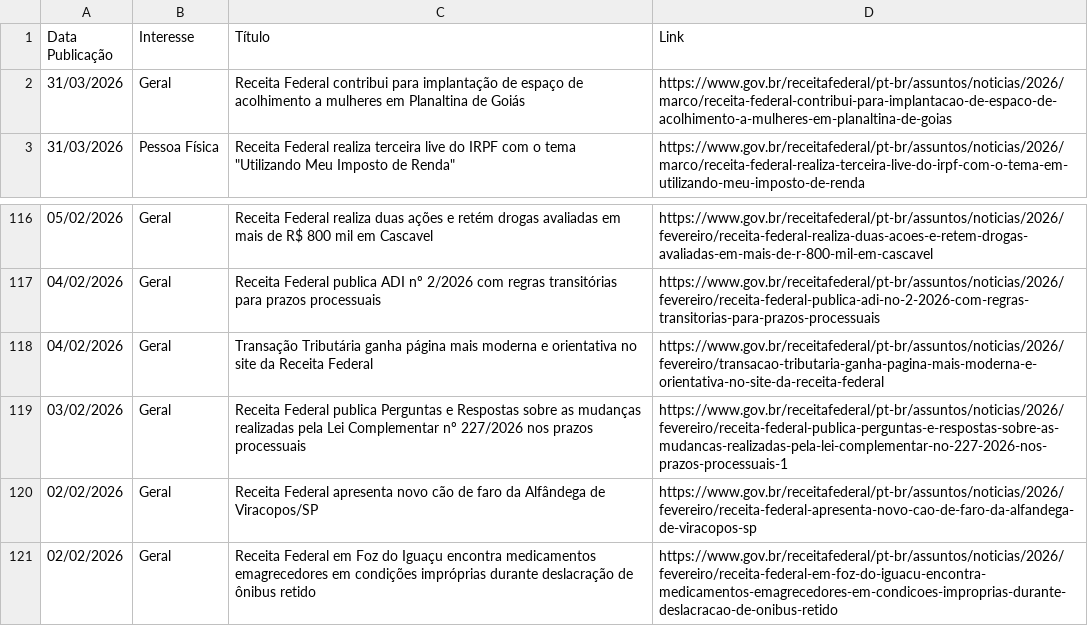
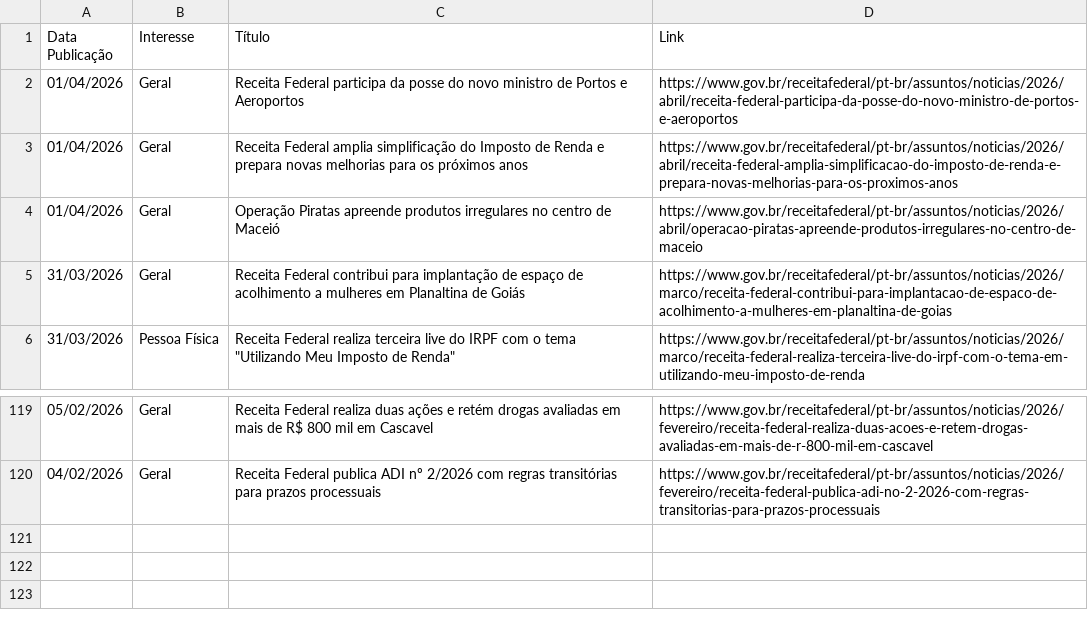
Before and after one commit to suporteagyle/automacao-receita, a CSV file: noticias_receita.csv, drawn as a sheet; only a part is shown, gaps mark what is left out.

```diff
--- a/noticias_receita.csv
+++ b/noticias_receita.csv
@@ -1,2 +1,5 @@
 Data Publicação,Interesse,Título,Link
+01/04/2026,Geral,Receita Federal participa da posse do novo ministro de Portos e Aeroportos,https://www.gov.br/receitafederal/pt-br/assuntos/noticias/2026/abril/receita-federal-participa-da-posse-do-novo-ministro-de-portos-e-aeroportos
+01/04/2026,Geral,Receita Federal amplia simplificação do Imposto de Renda e prepara novas melhorias para os próximos anos,https://www.gov.br/receitafederal/pt-br/assuntos/noticias/2026/abril/receita-federal-amplia-simplificacao-do-imposto-de-renda-e-prepara-novas-melhorias-para-os-proximos-anos
+01/04/2026,Geral,Operação Piratas apreende produtos irregulares no centro de Maceió,https://www.gov.br/receitafederal/pt-br/assuntos/noticias/2026/abril/operacao-piratas-apreende-produtos-irregulares-no-centro-de-maceio
 31/03/2026,Geral,Receita Federal contribui para implantação de espaço de acolhimento a mulheres em Planaltina de Goiás,https://www.gov.br/receitafederal/pt-br/assuntos/noticias/2026/marco/receita-federal-contribui-para-implantacao-de-espaco-de-acolhimento-a-mulheres-em-planaltina-de-goias
@@ -117,5 +120 @@ Data Publicação,Interesse,Título,Link
 04/02/2026,Geral,Receita Federal publica ADI nº 2/2026 com regras transitórias para prazos processuais,https://www.gov.br/receitafederal/pt-br/assuntos/noticias/2026/fevereiro/receita-federal-publica-adi-no-2-2026-com-regras-transitorias-para-prazos-processuais
-04/02/2026,Geral,Transação Tributária ganha página mais moderna e orientativa no site da Receita Federal,https://www.gov.br/receitafederal/pt-br/assuntos/noticias/2026/fevereiro/transacao-tributaria-ganha-pagina-mais-moderna-e-orientativa-no-site-da-receita-federal
-03/02/2026,Geral,Receita Federal publica Perguntas e Respostas sobre as mudanças realizadas pela Lei Complementar nº 227/2026 nos prazos processuais,https://www.gov.br/receitafederal/pt-br/assuntos/noticias/2026/fevereiro/receita-federal-publica-perguntas-e-respostas-sobre-as-mudancas-realizadas-pela-lei-complementar-no-227-2026-nos-prazos-processuais-1
-02/02/2026,Geral,Receita Federal apresenta novo cão de faro da Alfândega de Viracopos/SP,https://www.gov.br/receitafederal/pt-br/assuntos/noticias/2026/fevereiro/receita-federal-apresenta-novo-cao-de-faro-da-alfandega-de-viracopos-sp
-02/02/2026,Geral,Receita Federal em Foz do Iguaçu encontra medicamentos emagrecedores em condições impróprias durante deslacração de ônibus retido,https://www.gov.br/receitafederal/pt-br/assuntos/noticias/2026/fevereiro/receita-federal-em-foz-do-iguacu-encontra-medicamentos-emagrecedores-em-condicoes-improprias-durante-deslacracao-de-onibus-retido
```
